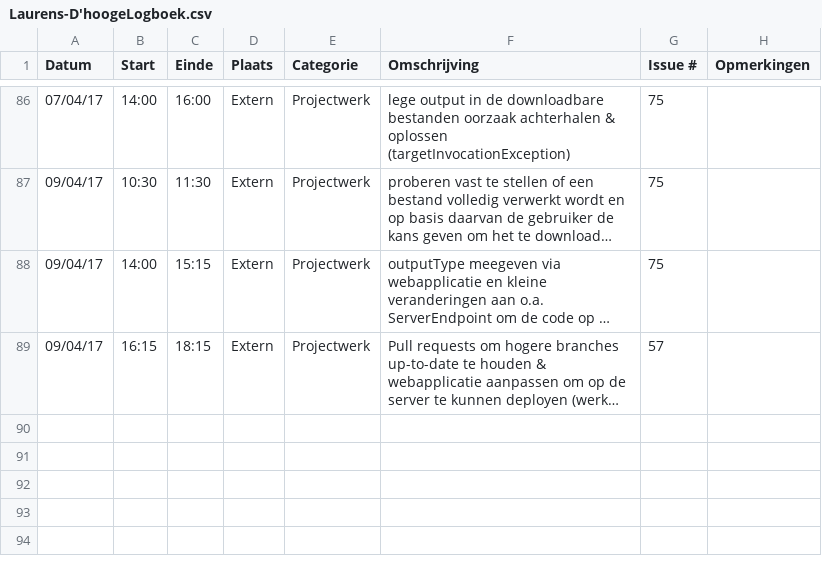
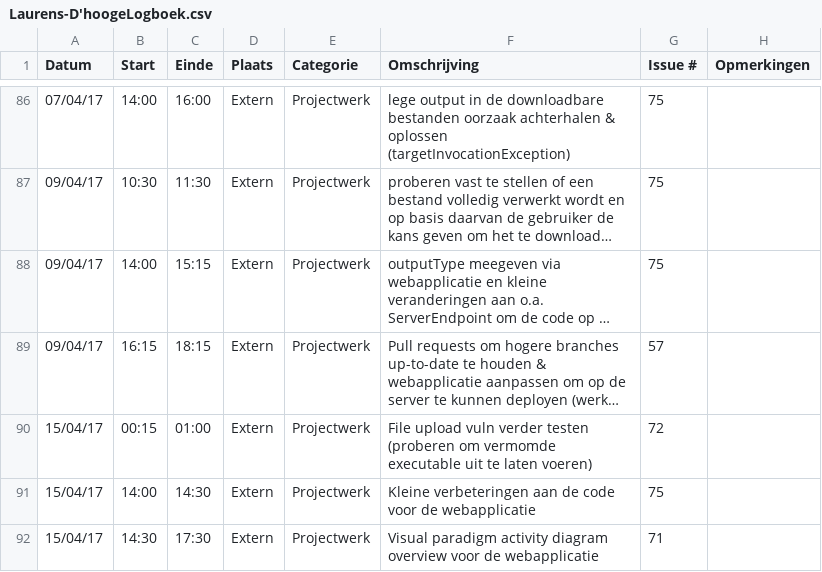
Before and after one commit to OpenWebslides/conversion-tool, a CSV file: Laurens-D'hoogeLogboek.csv, drawn as a sheet; only a part is shown, gaps mark what is left out; long unchanged cells end in …; the diff names each change by its address in the sheet, - before the commit and + after, or states it on an @@ line.

Commit message:
logboek -> 15/4

```diff
--- a/Laurens-D'hoogeLogboek.csv
+++ b/Laurens-D'hoogeLogboek.csv
+row 90: 15/04/17 | 00:15 | 01:00 | Extern | Projectwerk | File upload vuln verder testen (proberen om vermomde executable uit te laten voeren) | 72
+row 91: 15/04/17 | 14:00 | 14:30 | Extern | Projectwerk | Kleine verbeteringen aan de code voor de webapplicatie | 75
+row 92: 15/04/17 | 14:30 | 17:30 | Extern | Projectwerk | Visual paradigm activity diagram overview voor de webapplicatie | 71
```
